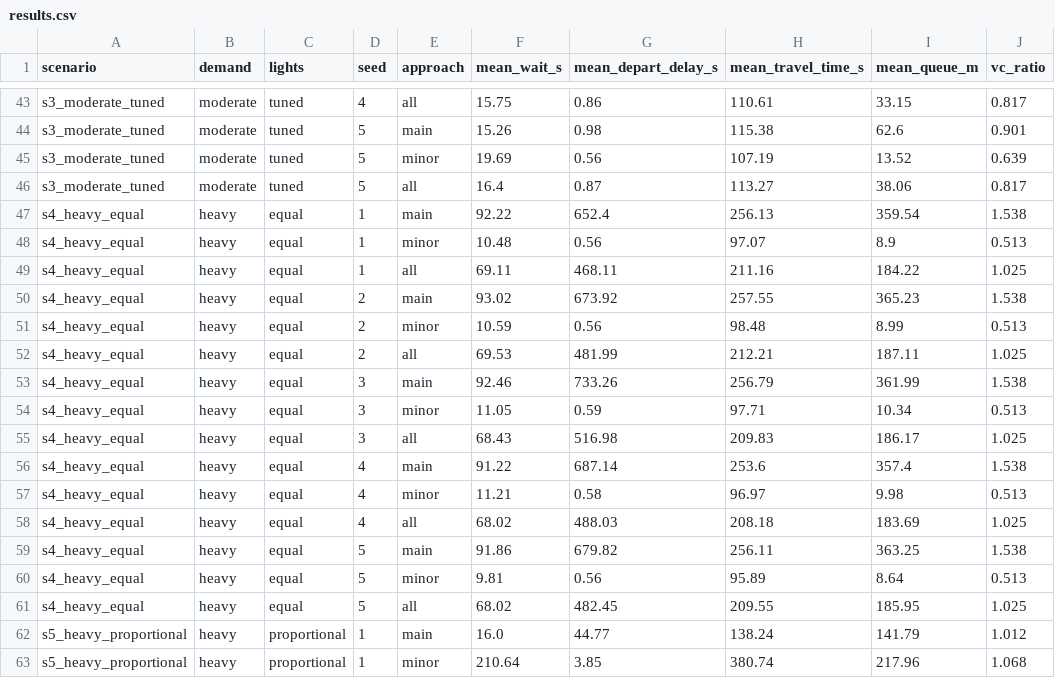
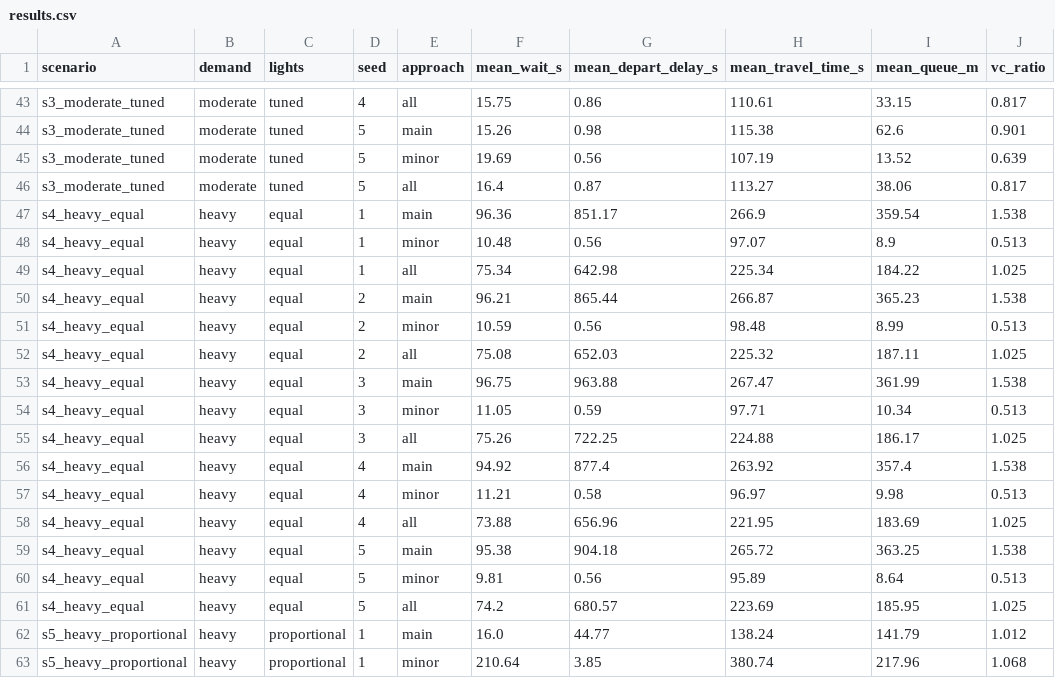
Before and after one commit to georgetrandabat/p031-traffic-signal-optimisation, a CSV file: analysis/results.csv, drawn as a sheet; only a part is shown, gaps mark what is left out; the diff covers the shown part only.

Commit message:
End sims when the network is empty, regenerate results

```diff
--- a/analysis/results.csv
+++ b/analysis/results.csv
@@ -46,17 +46,17 @@ s3_moderate_tuned,moderate,tuned,5,minor,19.69,0.56,107.19,13.52,0.639
 s3_moderate_tuned,moderate,tuned,5,all,16.4,0.87,113.27,38.06,0.817
-s4_heavy_equal,heavy,equal,1,main,92.22,652.4,256.13,359.54,1.538
+s4_heavy_equal,heavy,equal,1,main,96.36,851.17,266.9,359.54,1.538
 s4_heavy_equal,heavy,equal,1,minor,10.48,0.56,97.07,8.9,0.513
-s4_heavy_equal,heavy,equal,1,all,69.11,468.11,211.16,184.22,1.025
-s4_heavy_equal,heavy,equal,2,main,93.02,673.92,257.55,365.23,1.538
+s4_heavy_equal,heavy,equal,1,all,75.34,642.98,225.34,184.22,1.025
+s4_heavy_equal,heavy,equal,2,main,96.21,865.44,266.87,365.23,1.538
 s4_heavy_equal,heavy,equal,2,minor,10.59,0.56,98.48,8.99,0.513
-s4_heavy_equal,heavy,equal,2,all,69.53,481.99,212.21,187.11,1.025
-s4_heavy_equal,heavy,equal,3,main,92.46,733.26,256.79,361.99,1.538
+s4_heavy_equal,heavy,equal,2,all,75.08,652.03,225.32,187.11,1.025
+s4_heavy_equal,heavy,equal,3,main,96.75,963.88,267.47,361.99,1.538
 s4_heavy_equal,heavy,equal,3,minor,11.05,0.59,97.71,10.34,0.513
-s4_heavy_equal,heavy,equal,3,all,68.43,516.98,209.83,186.17,1.025
-s4_heavy_equal,heavy,equal,4,main,91.22,687.14,253.6,357.4,1.538
+s4_heavy_equal,heavy,equal,3,all,75.26,722.25,224.88,186.17,1.025
+s4_heavy_equal,heavy,equal,4,main,94.92,877.4,263.92,357.4,1.538
 s4_heavy_equal,heavy,equal,4,minor,11.21,0.58,96.97,9.98,0.513
-s4_heavy_equal,heavy,equal,4,all,68.02,488.03,208.18,183.69,1.025
-s4_heavy_equal,heavy,equal,5,main,91.86,679.82,256.11,363.25,1.538
+s4_heavy_equal,heavy,equal,4,all,73.88,656.96,221.95,183.69,1.025
+s4_heavy_equal,heavy,equal,5,main,95.38,904.18,265.72,363.25,1.538
 s4_heavy_equal,heavy,equal,5,minor,9.81,0.56,95.89,8.64,0.513
-s4_heavy_equal,heavy,equal,5,all,68.02,482.45,209.55,185.95,1.025
+s4_heavy_equal,heavy,equal,5,all,74.2,680.57,223.69,185.95,1.025
 s5_heavy_proportional,heavy,proportional,1,main,16.0,44.77,138.24,141.79,1.012
```
Also changed, not shown: 34 edited cells elsewhere in this file, analysis/summary.csv, 9 other files.
